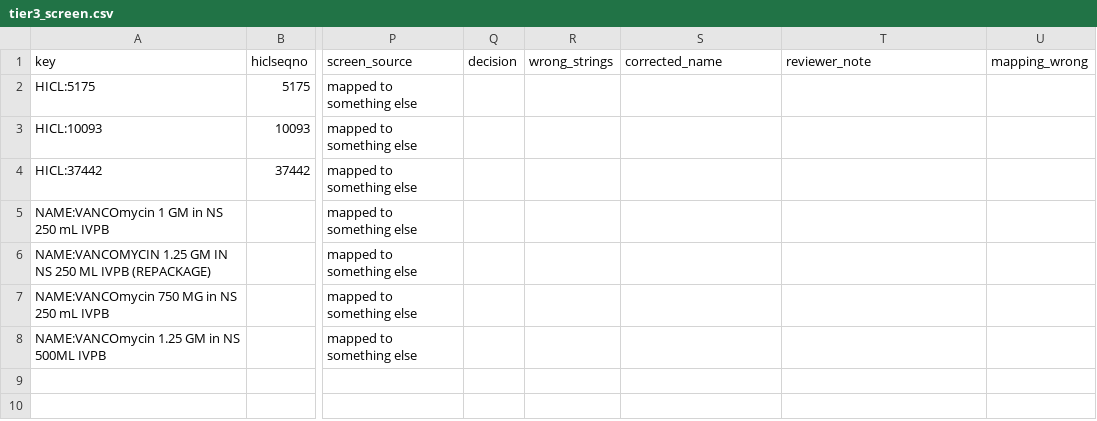
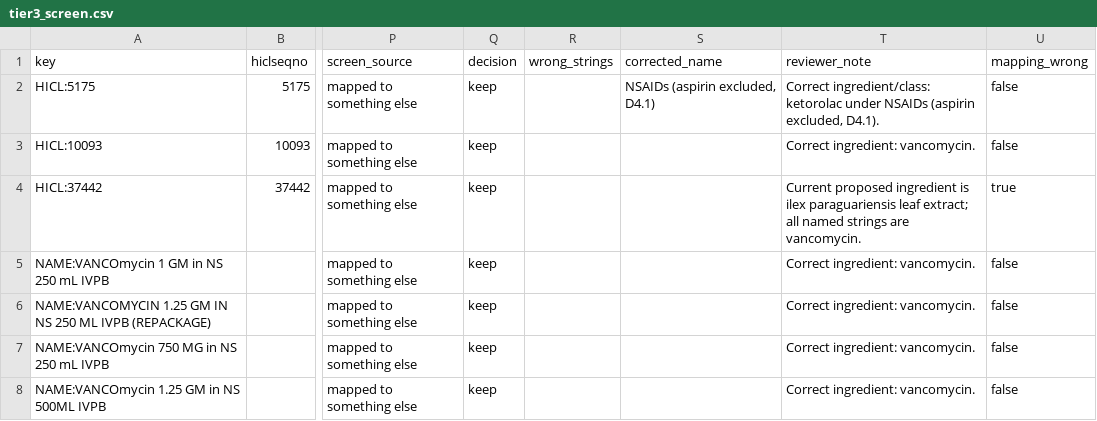
Before and after one commit to drvnv2000-lab/polysafe, a CSV file: mapping/review/tier3_screen.csv, drawn as a sheet; only a part is shown, gaps mark what is left out; the diff names each change by its address in the sheet, - before the commit and + after, or states it on an @@ line.

```diff
--- a/mapping/review/tier3_screen.csv
+++ b/mapping/review/tier3_screen.csv
-Q2:Q8 (decision): (empty)
+Q2:Q8 (decision): keep
-S2 (corrected_name): (empty)
+S2 (corrected_name): NSAIDs (aspirin excluded, D4.1)
-T2 (reviewer_note): (empty)
+T2 (reviewer_note): Correct ingredient/class: ketorolac under NSAIDs (aspirin excluded, D4.1).
-U2:U3 (mapping_wrong): (empty)
+U2:U3 (mapping_wrong): false
-T3 (reviewer_note): (empty)
+T3 (reviewer_note): Correct ingredient: vancomycin.
-T4 (reviewer_note): (empty)
+T4 (reviewer_note): Current proposed ingredient is ilex paraguariensis leaf extract; all named strings are vancomycin.
-U4 (mapping_wrong): (empty)
+U4 (mapping_wrong): true
-T5:T8 (reviewer_note): (empty)
+T5:T8 (reviewer_note): Correct ingredient: vancomycin.
-U5:U8 (mapping_wrong): (empty)
+U5:U8 (mapping_wrong): false
```
Also changed, not shown: mapping/review/audit_head.csv, mapping/review/audit_tail.csv, 2 other files.
